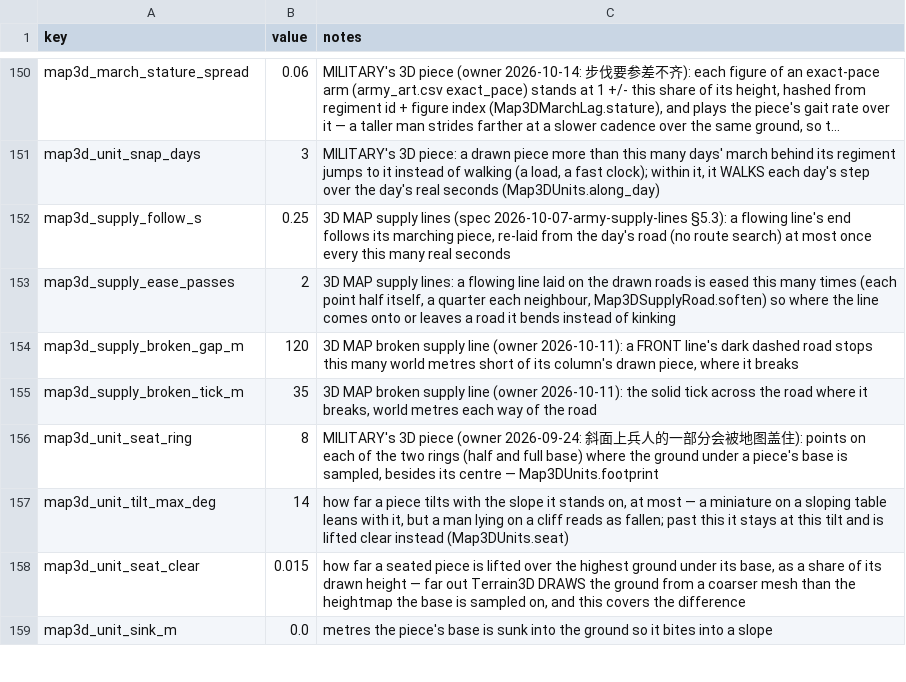
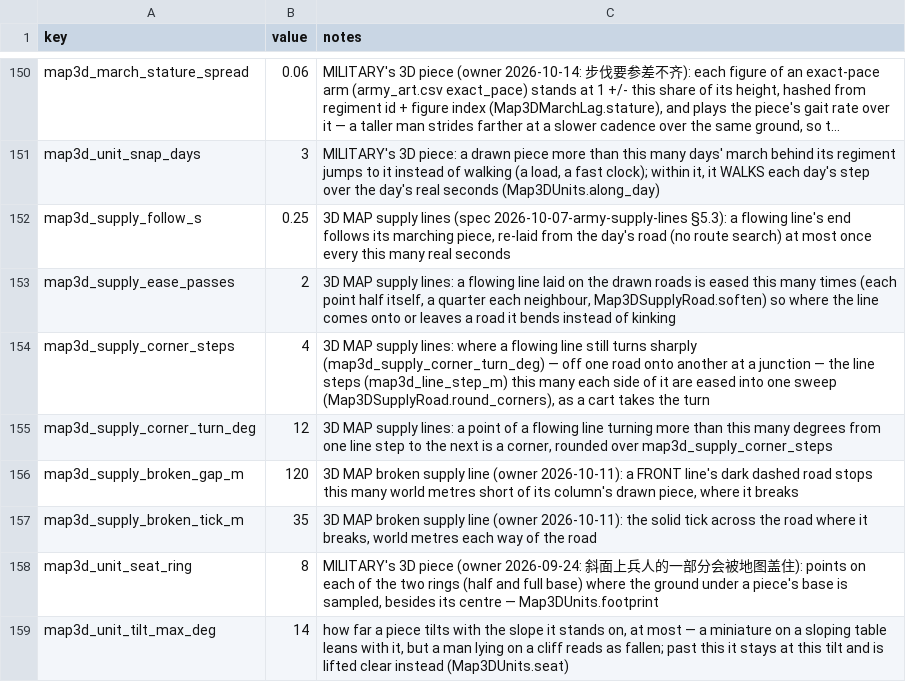
Before and after one commit to samuelzhang1201/game_design, a CSV file: data/screens/map3d/balance.csv, drawn as a sheet; only a part is shown, gaps mark what is left out; the shorter side is filled out with more unchanged rows; long unchanged cells end in ….

```diff
--- a/data/screens/map3d/balance.csv
+++ b/data/screens/map3d/balance.csv
@@ -153,2 +153,4 @@ map3d_supply_follow_s,0.25,"3D MAP supply lines (spec 2026-10-07-army-supply-lin
 map3d_supply_ease_passes,2,"3D MAP supply lines: a flowing line laid on the drawn roads is eased this many times (each point half itself, a quarter each neighbour, Map3DSupplyRoad.soften) so where the line comes onto or leaves a road it bends instead of kinking"
+map3d_supply_corner_steps,4,"3D MAP supply lines: where a flowing line still turns sharply (map3d_supply_corner_turn_deg) — off one road onto another at a junction — the line steps (map3d_line_step_m) this many each side of it are eased into one sweep (Map3DSupplyRoad.round_corners), as a cart takes the turn"
+map3d_supply_corner_turn_deg,12,"3D MAP supply lines: a point of a flowing line turning more than this many degrees from one line step to the next is a corner, rounded over map3d_supply_corner_steps"
 map3d_supply_broken_gap_m,120,"3D MAP broken supply line (owner 2026-10-11): a FRONT line's dark dashed road stops this many world metres short of its column's drawn piece, where it breaks"
```
Also changed, not shown: 4 other files.
